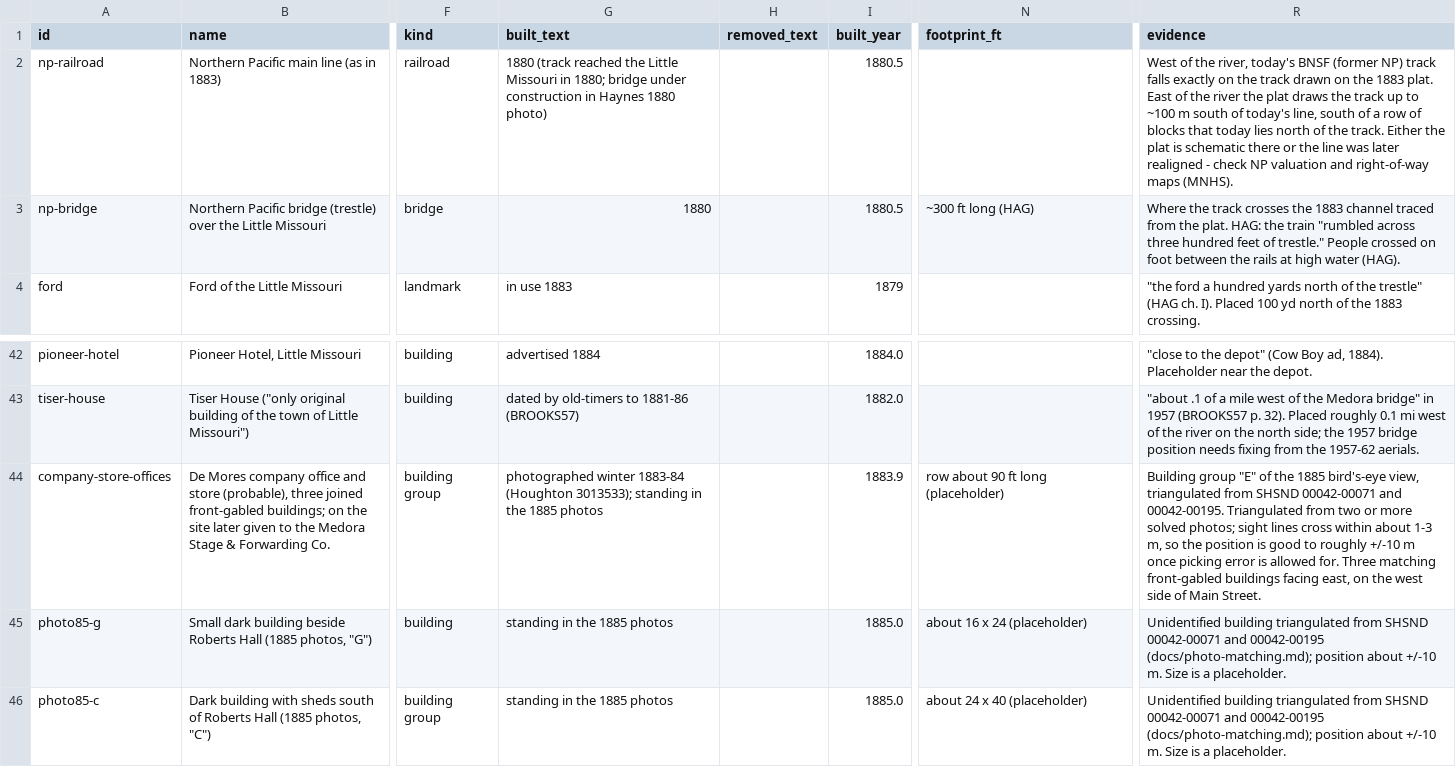
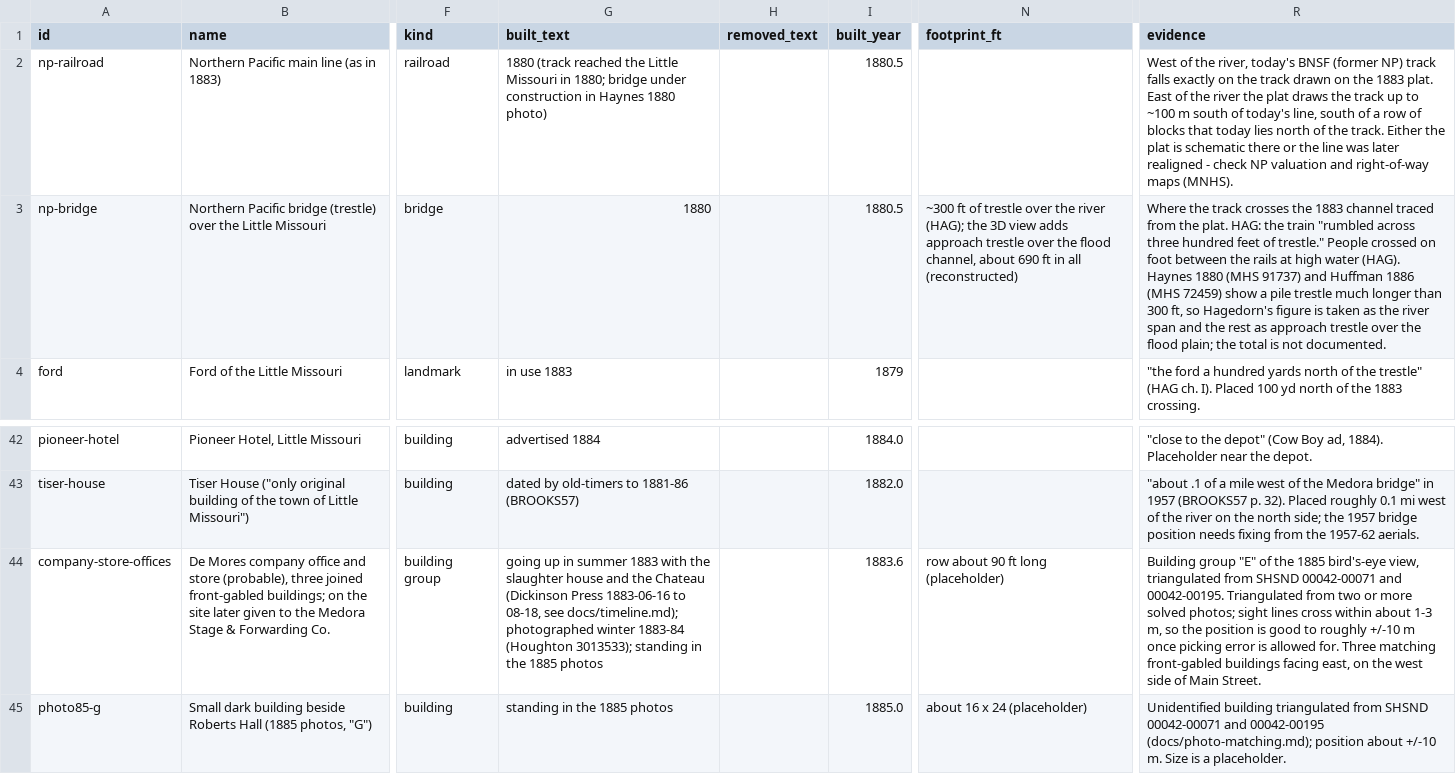
Before and after one commit to Theodore-Roosevelt-Presidential-Library/TRsMedora, a CSV file: data/buildings.csv, drawn as a sheet; only a part is shown, gaps mark what is left out; the shorter side is filled out with more unchanged rows; the diff names each change by its address in the sheet, - before the commit and + after, or states it on an @@ line.

```diff
--- a/data/buildings.csv
+++ b/data/buildings.csv
-N3 (footprint_ft): ~300 ft long (HAG)
+N3 (footprint_ft): ~300 ft of trestle over the river (HAG); the 3D view adds approach trestle over the flood channel, about 690 ft in all (reconstructed)
-R3 (evidence): …water (HAG).
+R3 (evidence): …water (HAG). Haynes 1880 (MHS 91737) and Huffman 1886 (MHS 72459) show a pile trestle much longer than 300 ft, so Hagedorn's figure is taken as the river span and the rest as approach trestle over the flood plain; the total is not documented.
-G44 (built_text): photographed winter…
+G44 (built_text): going up in summer 1883 with the slaughter house and the Chateau (Dickinson Press 1883-06-16 to 08-18, see docs/timeline.md); photographed winter…
-I44 (built_year): 1883.9
+I44 (built_year): 1883.6
```
Also changed, not shown: 15 other files.
